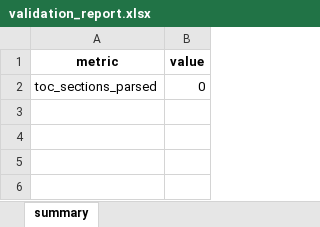
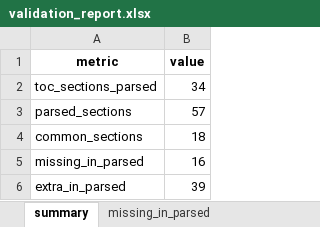
Before and after one commit to SujanS1505/Pdf_Parser, an Excel workbook: out_test/validation_report.xlsx, sheet summary, drawn as a sheet; values as stored, in another font and other column widths than the file's, no borders; the diff names each change by its address in the sheet, - before the commit and + after, or states it on an @@ line.

Commit message:
feat: Update PDF extraction methods and enhance metadata files for USB Power Delivery Specification

```diff
--- a/out_test/validation_report.xlsx (sheet summary)
+++ b/out_test/validation_report.xlsx (sheet summary)
+sheet tab: missing_in_parsed
-B2 (value): 0
+B2 (value): 34
+row 3: parsed_sections | 57
+row 4: common_sections | 18
+row 5: missing_in_parsed | 16
+row 6: extra_in_parsed | 39
```
Also changed, not shown: other sheet tabs, 4 other files.
